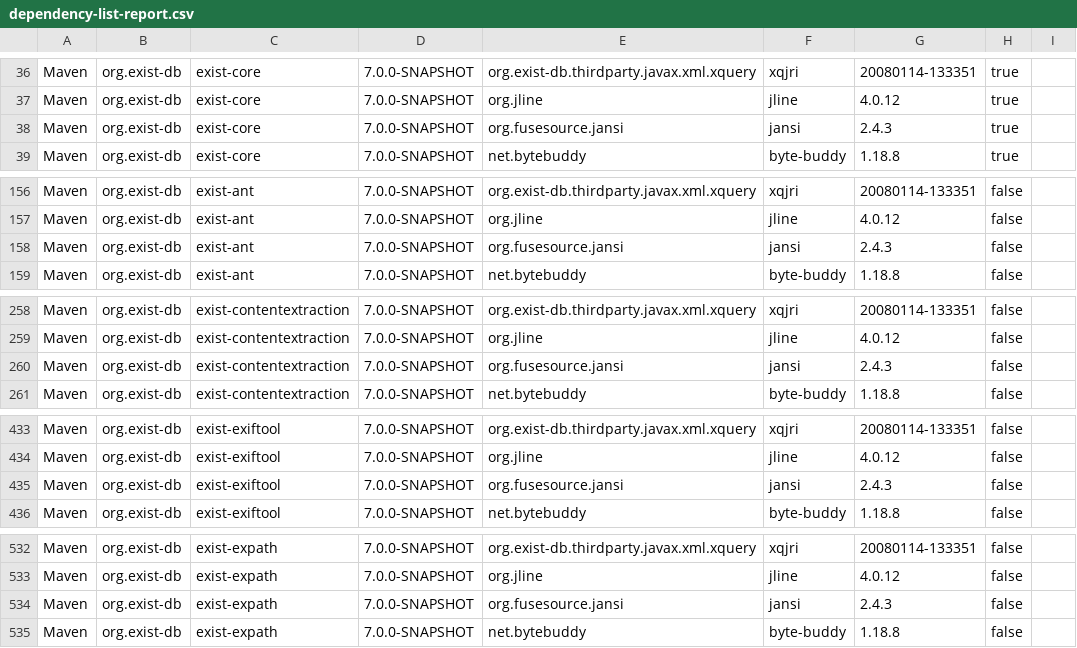
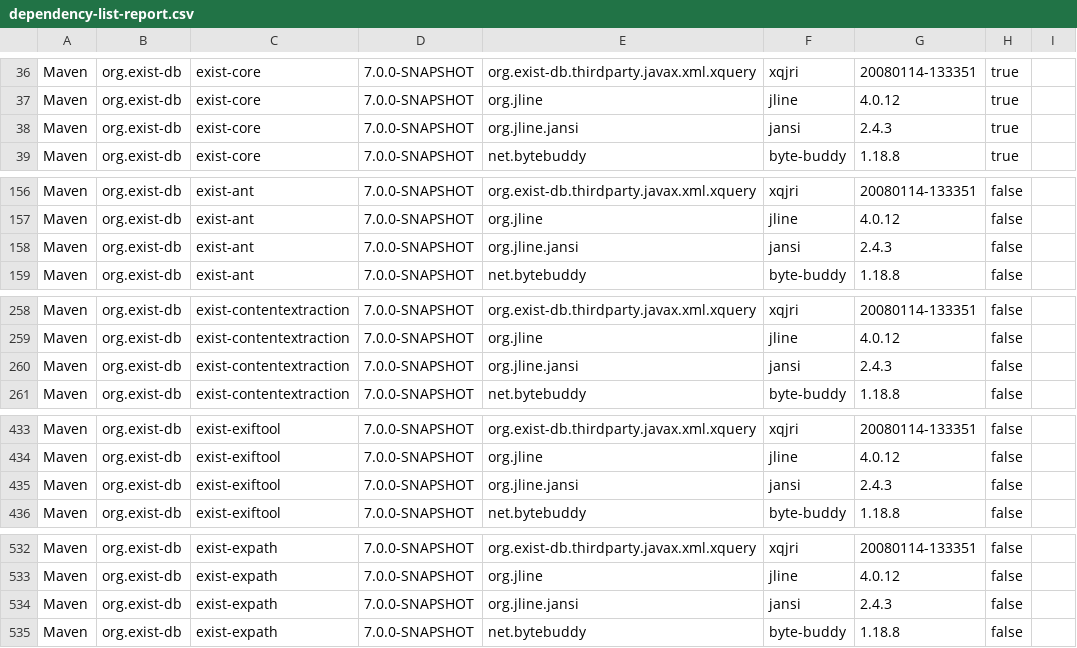
Before and after one commit to eXist-db/exist, a CSV file: .moderne/context/dependency-list-report.csv, drawn as a sheet; only a part is shown, gaps mark what is left out; the diff covers the shown part only.

Commit message:
[ci] Upgrade jansi

```diff
--- a/.moderne/context/dependency-list-report.csv
+++ b/.moderne/context/dependency-list-report.csv
@@ -37,3 +37,3 @@ Maven,org.exist-db,exist-core,7.0.0-SNAPSHOT,org.exist-db.thirdparty.javax.xml.x
 Maven,org.exist-db,exist-core,7.0.0-SNAPSHOT,org.jline,jline,4.0.12,true,
-Maven,org.exist-db,exist-core,7.0.0-SNAPSHOT,org.fusesource.jansi,jansi,2.4.3,true,
+Maven,org.exist-db,exist-core,7.0.0-SNAPSHOT,org.jline.jansi,jansi,2.4.3,true,
 Maven,org.exist-db,exist-core,7.0.0-SNAPSHOT,net.bytebuddy,byte-buddy,1.18.8,true,
@@ -157,3 +157,3 @@ Maven,org.exist-db,exist-ant,7.0.0-SNAPSHOT,org.exist-db.thirdparty.javax.xml.xq
 Maven,org.exist-db,exist-ant,7.0.0-SNAPSHOT,org.jline,jline,4.0.12,false,
-Maven,org.exist-db,exist-ant,7.0.0-SNAPSHOT,org.fusesource.jansi,jansi,2.4.3,false,
+Maven,org.exist-db,exist-ant,7.0.0-SNAPSHOT,org.jline.jansi,jansi,2.4.3,false,
 Maven,org.exist-db,exist-ant,7.0.0-SNAPSHOT,net.bytebuddy,byte-buddy,1.18.8,false,
@@ -259,3 +259,3 @@ Maven,org.exist-db,exist-contentextraction,7.0.0-SNAPSHOT,org.exist-db.thirdpart
 Maven,org.exist-db,exist-contentextraction,7.0.0-SNAPSHOT,org.jline,jline,4.0.12,false,
-Maven,org.exist-db,exist-contentextraction,7.0.0-SNAPSHOT,org.fusesource.jansi,jansi,2.4.3,false,
+Maven,org.exist-db,exist-contentextraction,7.0.0-SNAPSHOT,org.jline.jansi,jansi,2.4.3,false,
 Maven,org.exist-db,exist-contentextraction,7.0.0-SNAPSHOT,net.bytebuddy,byte-buddy,1.18.8,false,
@@ -434,3 +434,3 @@ Maven,org.exist-db,exist-exiftool,7.0.0-SNAPSHOT,org.exist-db.thirdparty.javax.x
 Maven,org.exist-db,exist-exiftool,7.0.0-SNAPSHOT,org.jline,jline,4.0.12,false,
-Maven,org.exist-db,exist-exiftool,7.0.0-SNAPSHOT,org.fusesource.jansi,jansi,2.4.3,false,
+Maven,org.exist-db,exist-exiftool,7.0.0-SNAPSHOT,org.jline.jansi,jansi,2.4.3,false,
 Maven,org.exist-db,exist-exiftool,7.0.0-SNAPSHOT,net.bytebuddy,byte-buddy,1.18.8,false,
@@ -533,3 +533,3 @@ Maven,org.exist-db,exist-expath,7.0.0-SNAPSHOT,org.exist-db.thirdparty.javax.xml
 Maven,org.exist-db,exist-expath,7.0.0-SNAPSHOT,org.jline,jline,4.0.12,false,
-Maven,org.exist-db,exist-expath,7.0.0-SNAPSHOT,org.fusesource.jansi,jansi,2.4.3,false,
+Maven,org.exist-db,exist-expath,7.0.0-SNAPSHOT,org.jline.jansi,jansi,2.4.3,false,
 Maven,org.exist-db,exist-expath,7.0.0-SNAPSHOT,net.bytebuddy,byte-buddy,1.18.8,false,
```
Also changed, not shown: 39 edited cells elsewhere in this file, 2 other files.
